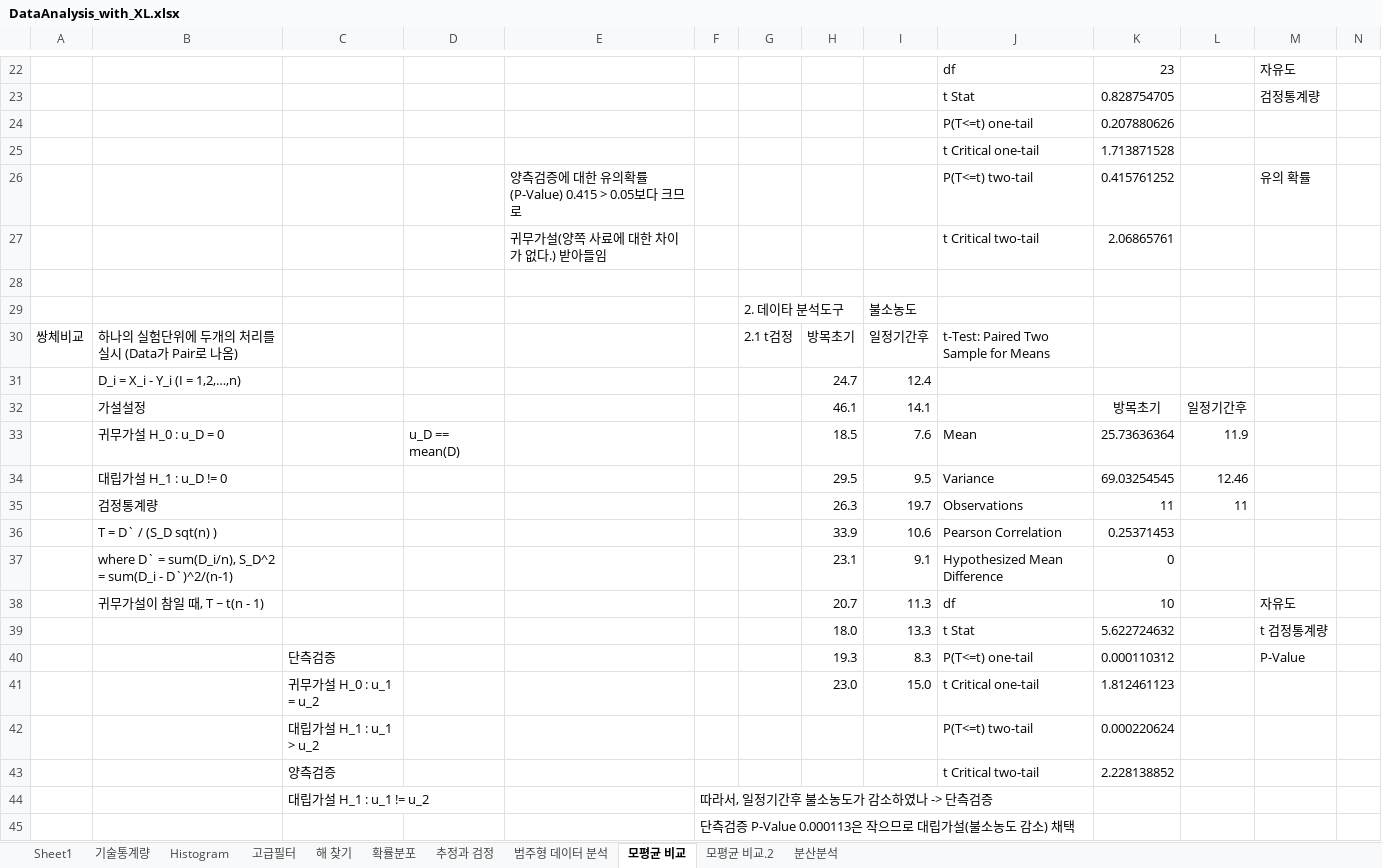
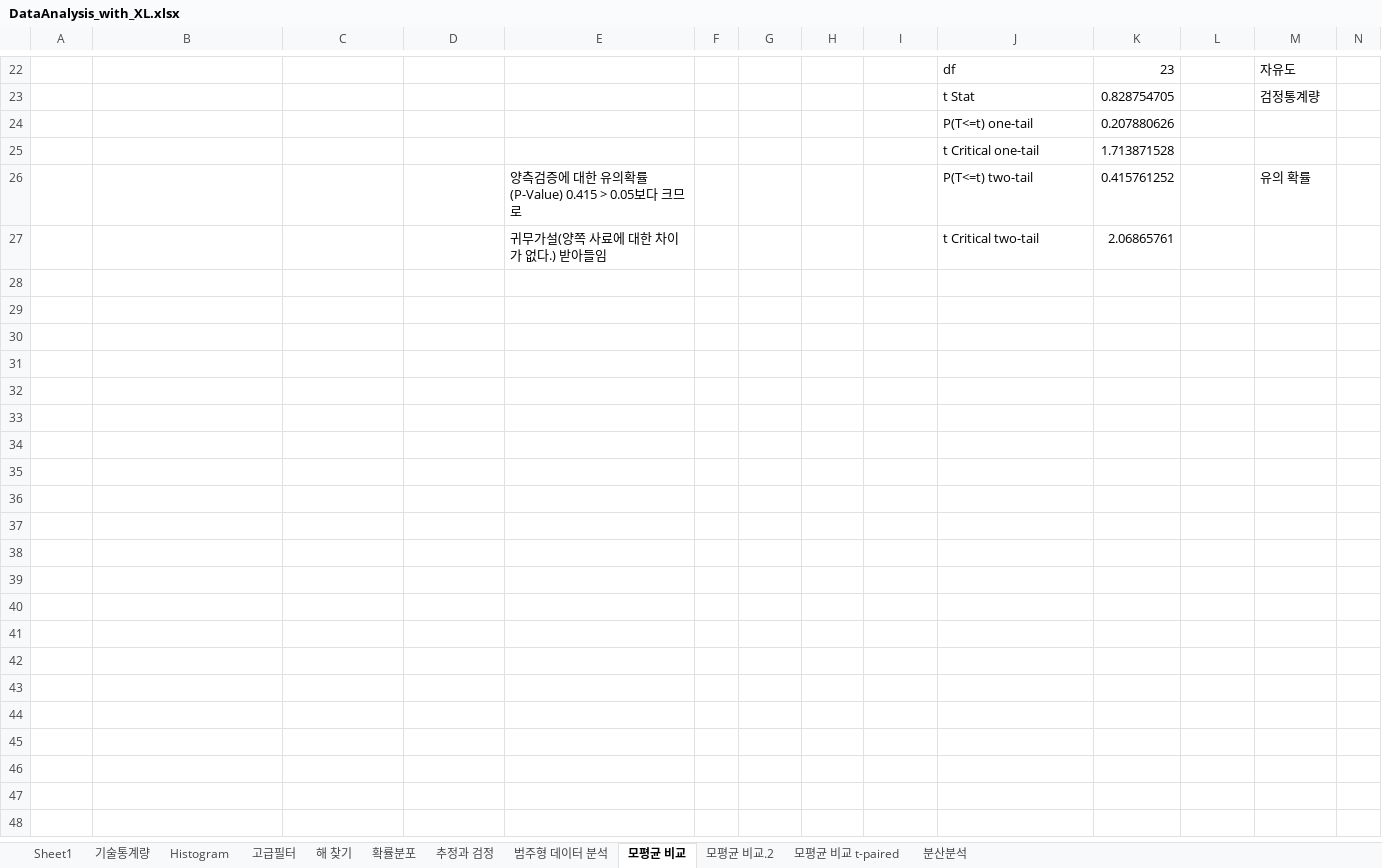
Before and after one commit to tolkien/misc, an Excel workbook: R/DataAnalysis_with_XL.xlsx, sheet 모평균 비교, drawn as a sheet; only a part is shown, gaps mark what is left out; values as stored, in another font and other column widths than the file's, no borders; rows hold the shown columns only; the diff names each change by its address in the sheet, - before the commit and + after, or states it on an @@ line.

```diff
--- a/R/DataAnalysis_with_XL.xlsx (sheet 모평균 비교)
+++ b/R/DataAnalysis_with_XL.xlsx (sheet 모평균 비교)
+sheet tab: 모평균 비교 t-paired
-row 28: (empty)
-row 29:  |  |  |  |  |  | 2. 데이타 분석도구 |  | 불소농도
-row 30: 쌍체비교 | 하나의 실험단위에 두개의 처리를 실시 (Data가 Pair로 나옴) |  |  |  |  | 2.1 t검정 | 방목초기 | 일정기간후 | t-Test: Paired Two Sample for Means
-row 31:  | D_i = X_i - Y_i (I = 1,2,…,n) |  |  |  |  |  | 24.7 | 12.4
-row 32:  | 가설설정 |  |  |  |  |  | 46.1 | 14.1 |  | 방목초기 | 일정기간후
-row 33:  | 귀무가설 H_0 : u_D = 0 |  | u_D == mean(D) |  |  |  | 18.5 | 7.6 | Mean | 25.73636364 | 11.9
-row 34:  | 대립가설 H_1 : u_D != 0 |  |  |  |  |  | 29.5 | 9.5 | Variance | 69.03254545 | 12.46
-row 35:  | 검정통계량 |  |  |  |  |  | 26.3 | 19.7 | Observations | 11 | 11
-row 36:  | T = D` / (S_D sqt(n) ) |  |  |  |  |  | 33.9 | 10.6 | Pearson Correlation | 0.25371453
-row 37:  | where D` = sum(D_i/n), S_D^2 = sum(D_i - D`)^2/(n-1) |  |  |  |  |  | 23.1 | 9.1 | Hypothesized Mean Difference | 0
-row 38:  | 귀무가설이 참일 때, T ~ t(n - 1) |  |  |  |  |  | 20.7 | 11.3 | df | 10 |  | 자유도
-row 39:  |  |  |  |  |  |  | 18.0 | 13.3 | t Stat | 5.622724632 |  | t 검정통계량
-row 40:  |  | 단측검증 |  |  |  |  | 19.3 | 8.3 | P(T<=t) one-tail | 0.000110312 |  | P-Value
-row 41:  |  | 귀무가설 H_0 : u_1 = u_2 |  |  |  |  | 23.0 | 15.0 | t Critical one-tail | 1.812461123
-row 42:  |  | 대립가설 H_1 : u_1 > u_2 |  |  |  |  |  |  | P(T<=t) two-tail | 0.000220624
-row 43:  |  | 양측검증 |  |  |  |  |  |  | t Critical two-tail | 2.228138852
-row 44:  |  | 대립가설 H_1 : u_1 != u_2 |  |  | 따라서, 일정기간후 불소농도가 감소하였나 -> 단측검증
-row 45:  |  |  |  |  | 단측검증 P-Value 0.000113은 작으므로 대립가설(불소농도 감소) 채택
```
Also changed, not shown: sheet 모평균 비교.2, 5 other files.
